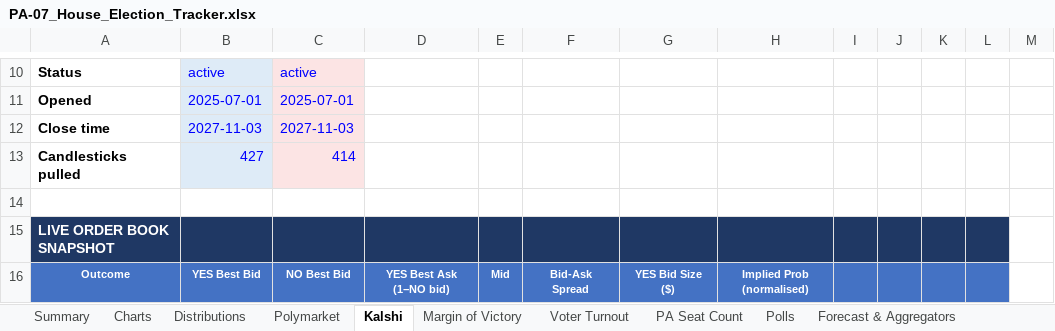
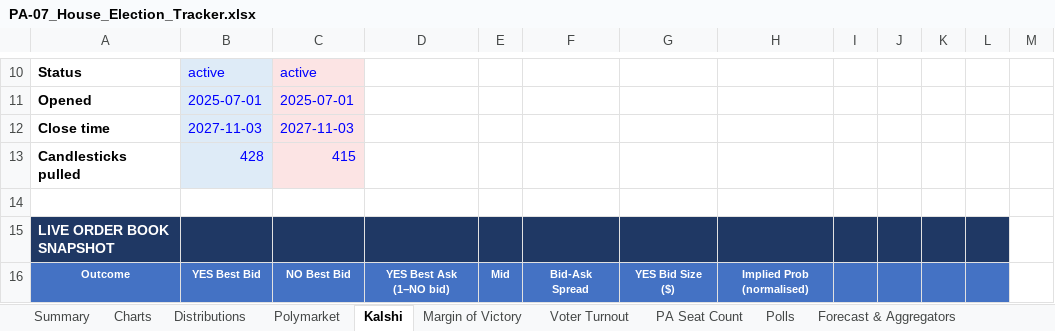
Before and after one commit to weinsteincharles27-del/pa07-tracker, an Excel workbook: site/PA-07_House_Election_Tracker.xlsx, sheet Kalshi, drawn as a sheet; only a part is shown, gaps mark what is left out; values as stored, in another font and other column widths than the file's, no borders; removed rows and columns are numbered as before the commit, all else as after; the diff covers the shown part only; the diff names each change by its address in the sheet, - before the commit and + after, or states it on an @@ line.

```diff
--- a/site/PA-07_House_Election_Tracker.xlsx (sheet Kalshi)
+++ b/site/PA-07_House_Election_Tracker.xlsx (sheet Kalshi)
-row 13: Candlesticks pulled | 427 | 414
+row 13: Candlesticks pulled | 428 | 415
```
Also changed, not shown: 1 added row, 17 edited cells and row numbers in column A elsewhere in this sheet, sheet Venue Comparison, sheet Margin of Victory, sheet PA Seat Count, sheet Polymarket, sheet Summary, sheet Charts, 6 more sheets, charts or pictures, 7 other files.
